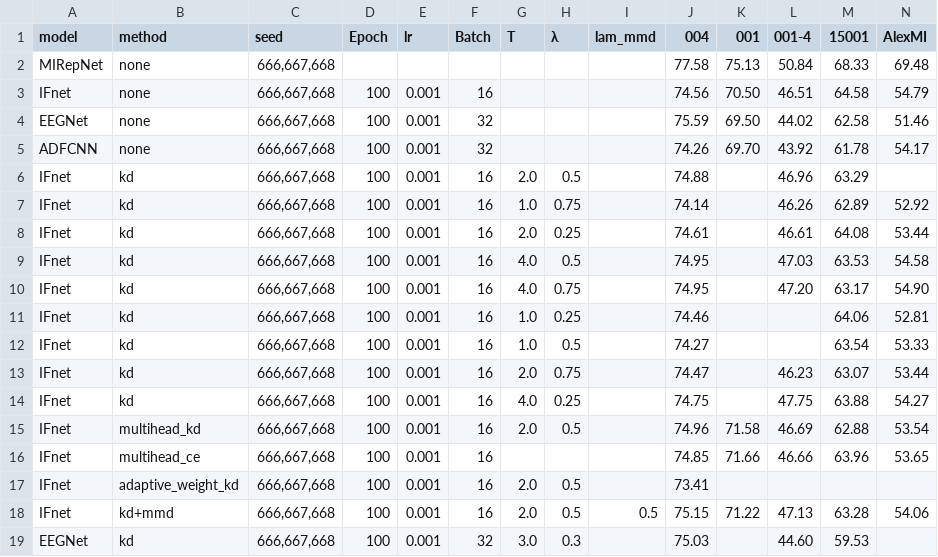
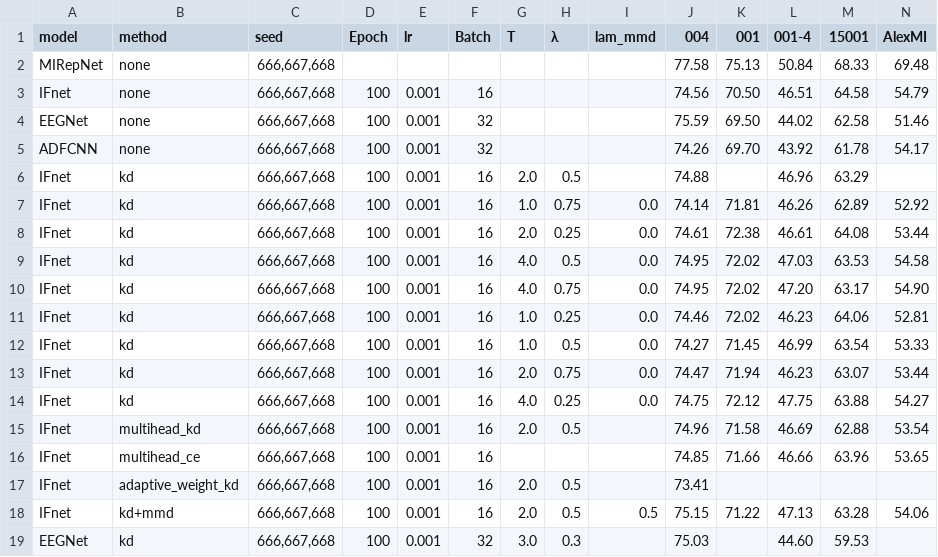
Before and after one commit to Greentght/BigSmallCollab, a CSV file: docs/exp_log.csv, drawn as a sheet; only a part is shown.

Commit message:
Record final completed KD grid results

```diff
--- a/docs/exp_log.csv
+++ b/docs/exp_log.csv
@@ -6,10 +6,10 @@ ADFCNN,none,"666,667,668",100,0.001,32,,,,74.26,69.70,43.92,61.78,54.17
 IFnet,kd,"666,667,668",100,0.001,16,2.0,0.5,,74.88,,46.96,63.29,
-IFnet,kd,"666,667,668",100,0.001,16,1.0,0.75,,74.14,,46.26,62.89,52.92
-IFnet,kd,"666,667,668",100,0.001,16,2.0,0.25,,74.61,,46.61,64.08,53.44
-IFnet,kd,"666,667,668",100,0.001,16,4.0,0.5,,74.95,,47.03,63.53,54.58
-IFnet,kd,"666,667,668",100,0.001,16,4.0,0.75,,74.95,,47.20,63.17,54.90
-IFnet,kd,"666,667,668",100,0.001,16,1.0,0.25,,74.46,,,64.06,52.81
-IFnet,kd,"666,667,668",100,0.001,16,1.0,0.5,,74.27,,,63.54,53.33
-IFnet,kd,"666,667,668",100,0.001,16,2.0,0.75,,74.47,,46.23,63.07,53.44
-IFnet,kd,"666,667,668",100,0.001,16,4.0,0.25,,74.75,,47.75,63.88,54.27
+IFnet,kd,"666,667,668",100,0.001,16,1.0,0.75,0.0,74.14,71.81,46.26,62.89,52.92
+IFnet,kd,"666,667,668",100,0.001,16,2.0,0.25,0.0,74.61,72.38,46.61,64.08,53.44
+IFnet,kd,"666,667,668",100,0.001,16,4.0,0.5,0.0,74.95,72.02,47.03,63.53,54.58
+IFnet,kd,"666,667,668",100,0.001,16,4.0,0.75,0.0,74.95,72.02,47.20,63.17,54.90
+IFnet,kd,"666,667,668",100,0.001,16,1.0,0.25,0.0,74.46,72.02,46.23,64.06,52.81
+IFnet,kd,"666,667,668",100,0.001,16,1.0,0.5,0.0,74.27,71.45,46.99,63.54,53.33
+IFnet,kd,"666,667,668",100,0.001,16,2.0,0.75,0.0,74.47,71.94,46.23,63.07,53.44
+IFnet,kd,"666,667,668",100,0.001,16,4.0,0.25,0.0,74.75,72.12,47.75,63.88,54.27
 IFnet,multihead_kd,"666,667,668",100,0.001,16,2.0,0.5,,74.96,71.58,46.69,62.88,53.54
```
